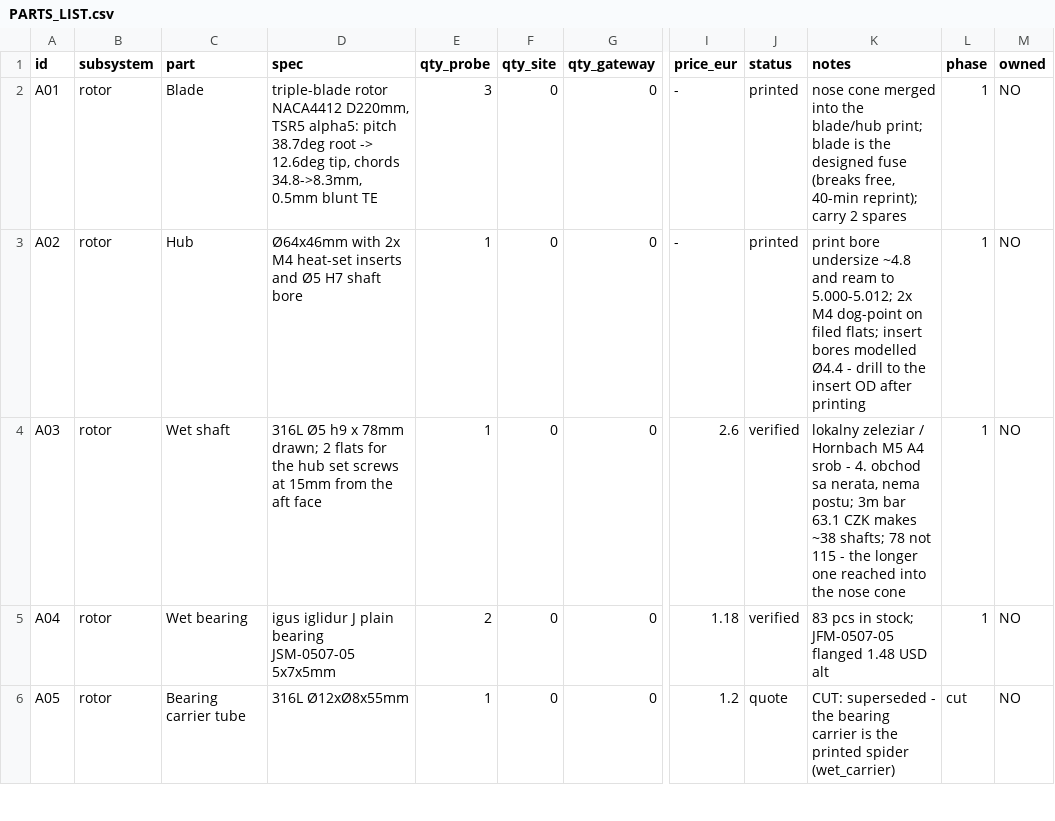
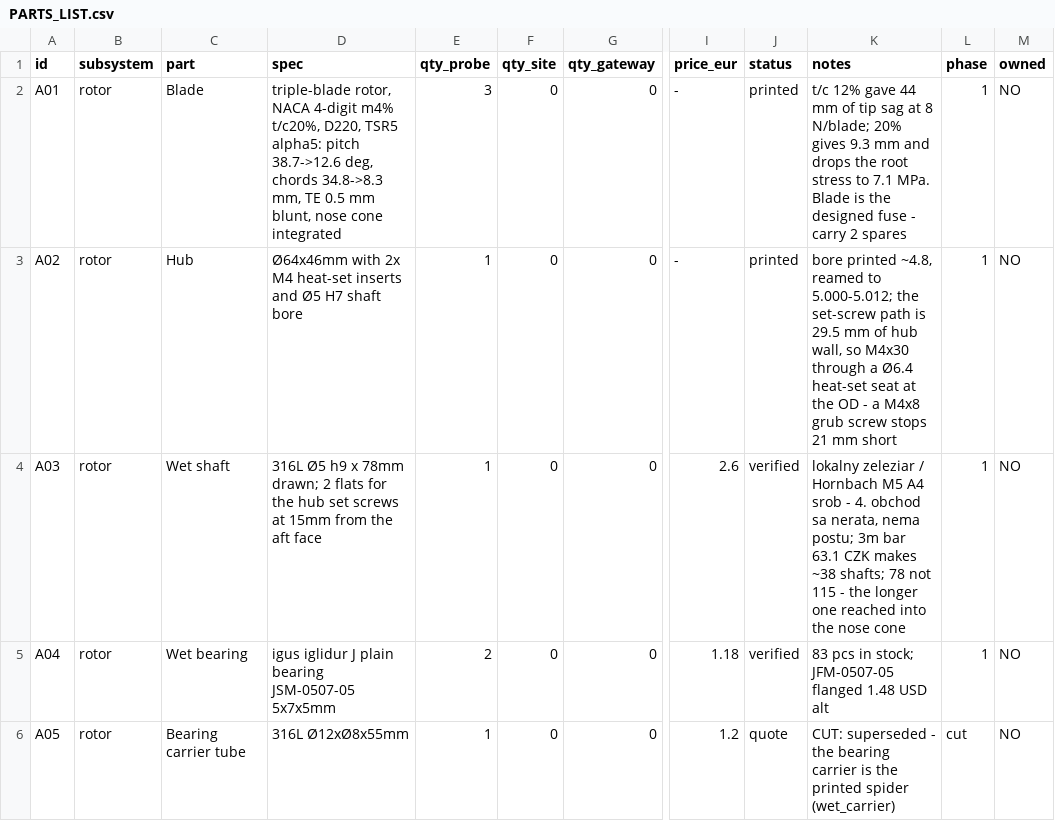
Before and after one commit to filippvizvary/sub-mission, a CSV file: docs/PARTS_LIST.csv, drawn as a sheet; only a part is shown, gaps mark what is left out; the diff covers the shown part only; the diff names each change by its address in the sheet, - before the commit and + after, or states it on an @@ line.

Commit message:
cad: the blades were 4.5x too floppy, the hub screws could not reach the shaft
Three faults found by measuring instead of looking:

- Blade thickness. NACA 4412 at 12 % is a metal-blade number; on an 8.3 mm tip
  chord that is 1.0 mm of ABS. Bending the blade out of the rotor plane as a
  tapered cantilever (8 N of thrust per blade, distributed as annular area)
  gives 44 mm of tip sag - 57 % of the span. Now t/c 20 %: 9.3 mm at 1 m/s,
  3 mm at 0.5 m/s, tip 1.73 mm thick, root stress 7.1 MPa instead of 6.2.
- Hub set screws. The wall between Ø64 hub OD and Ø5 shaft is 29.5 mm. A M4x8
  grub screw in a Ø4.4 bore bottoms 21 mm short of the shaft - the bore was
  just a hole. Now M4x30 socket head through a Ø6.4 heat-set seat at the OD,
  tip on a 0.5 mm flat at r 2.0. A06 updated, and the screws sit at 60/180 deg
  between the blades.
- O-ring groove was 2.2 x 1.8 = 4.0 mm2 for 4.9 mm2 of cord rubber: the ring
  would have had to extrude out of the joint. 3.0 x 1.8 = 5.4 mm2, lands 1.9
  and 2.1 mm.

Also fixed: the TE floor was applied with a plain max(), which blunted the
leading edge too - at 20 % thickness that folded the profile onto itself (two
non-manifold edges at r 56 mm). x**4 makes it vanish at the nose.

cad/check_fits.py: 36 dimensional assertions over the exported geometry -
bore and seat diameters, screw reach, magnet gap and recess, O-ring groove,
bearing seat, blade taper/thickness/stiffness/stress, plus eight booleans that
must be zero. It fails loudly, so the next both=True cannot reach a printer.

```diff
--- a/docs/PARTS_LIST.csv
+++ b/docs/PARTS_LIST.csv
-D2 (spec): triple-blade rotor NACA4412 D220mm, TSR5 alpha5: pitch 38.7deg root -> 12.6deg tip, chords 34.8->8.3mm, 0.5mm blunt TE
+D2 (spec): triple-blade rotor, NACA 4-digit m4% t/c20%, D220, TSR5 alpha5: pitch 38.7->12.6 deg, chords 34.8->8.3 mm, TE 0.5 mm blunt, nose cone integrated
-K2 (notes): nose cone merged into the blade/hub print; blade is the designed fuse (breaks free, 40-min reprint); carry 2…
+K2 (notes): t/c 12% gave 44 mm of tip sag at 8 N/blade; 20% gives 9.3 mm and drops the root stress to 7.1 MPa. Blade is the designed fuse - carry 2…
-K3 (notes): print bore undersize ~4.8 and ream to 5.000-5.012; 2x M4 dog-point on filed flats; insert bores modelled Ø4.4 - drill to the insert OD after printing
+K3 (notes): bore printed ~4.8, reamed to 5.000-5.012; the set-screw path is 29.5 mm of hub wall, so M4x30 through a Ø6.4 heat-set seat at the OD - a M4x8 grub screw stops 21 mm short
```
Also changed, not shown: 1 added row and 4 edited cells elsewhere in this file, 3 other files.
